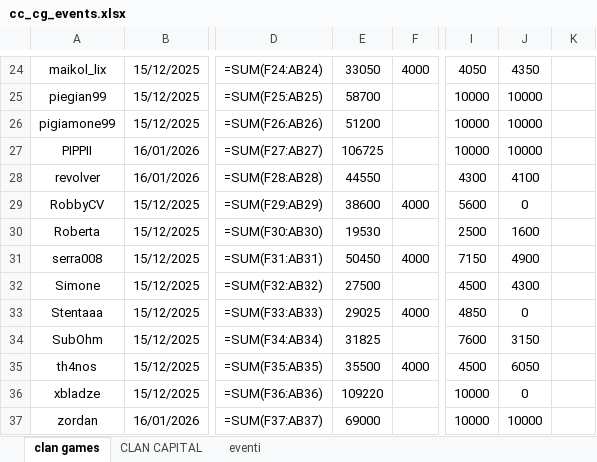
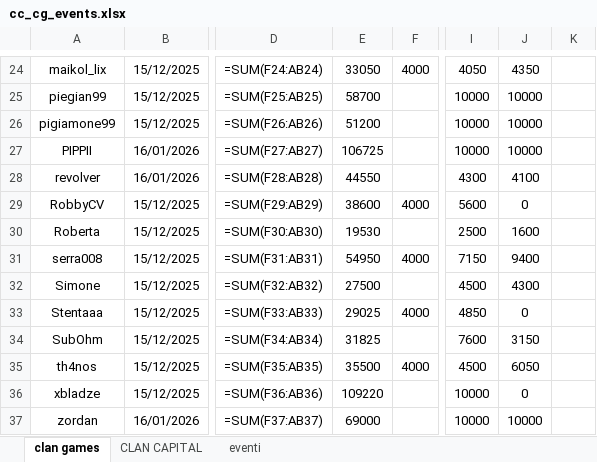
Before and after one commit to piegian99ita/clashMacacos, an Excel workbook: cc_cg_events.xlsx, sheet clan games, drawn as a sheet; only a part is shown, gaps mark what is left out; values as stored, in another font and other column widths than the file's, no borders; formulas without a stored value are shown as written; the diff names each change by its address in the sheet, - before the commit and + after, or states it on an @@ line.

```diff
--- a/cc_cg_events.xlsx (sheet clan games)
+++ b/cc_cg_events.xlsx (sheet clan games)
-E31: 50450
+E31: 54950
-J31: 4900
+J31: 9400
```
